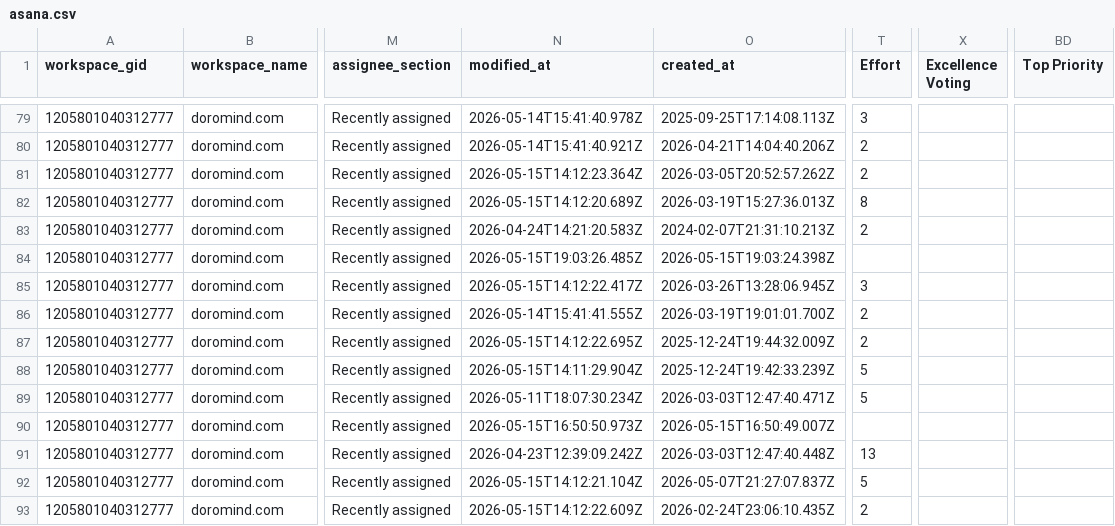
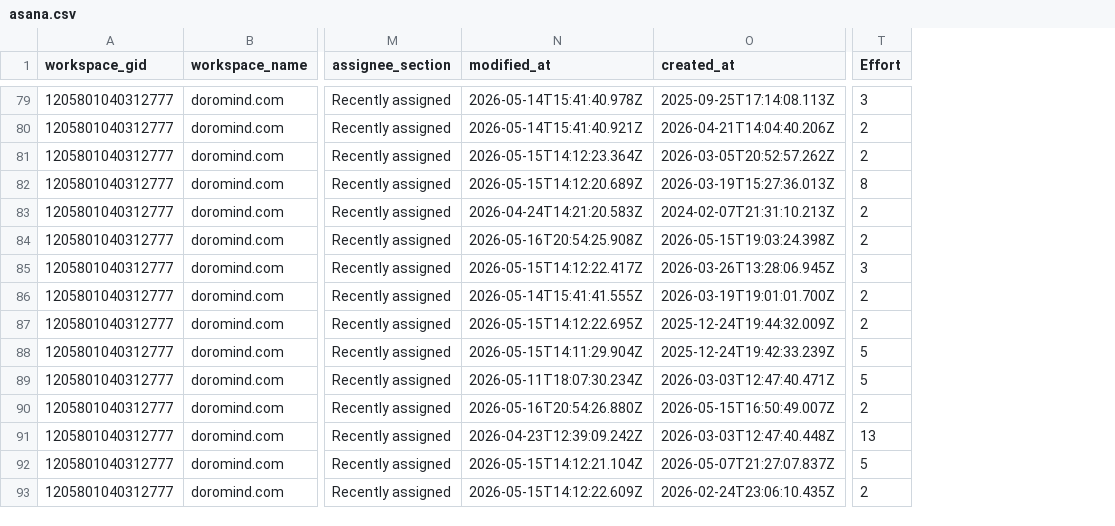
Before and after one commit to brady-richards/openbrain, a CSV file: data/asana.csv, drawn as a sheet; only a part is shown, gaps mark what is left out; the diff covers the shown part only; the diff names each change by its address in the sheet, - before the commit and + after, or states it on an @@ line.

```diff
--- a/data/asana.csv
+++ b/data/asana.csv
-column X (Excellence Voting), empty
-column BD (Top Priority), empty
-N84 (modified_at): 2026-05-15T19:03:26.485Z
+N84 (modified_at): 2026-05-16T20:54:25.908Z
-T84 (Effort): (empty)
+T84 (Effort): 2
-N90 (modified_at): 2026-05-15T16:50:50.973Z
+N90 (modified_at): 2026-05-16T20:54:26.880Z
-T90 (Effort): (empty)
+T90 (Effort): 2
```
Also changed, not shown: 1 removed row and 6 edited cells elsewhere in this file, 3 other files.
